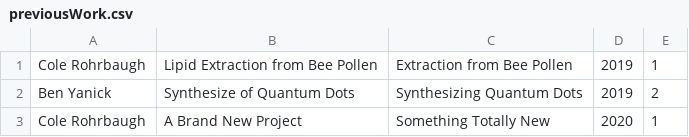
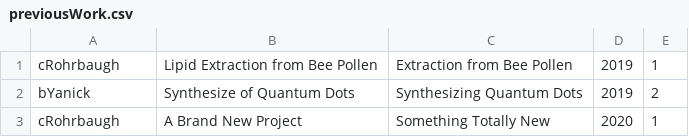
Before and after one commit to xxpowerteamforce3xx/independent_study_hub, a CSV file: src/csvFiles/previousWork.csv, drawn as a sheet.

```diff
--- a/src/csvFiles/previousWork.csv
+++ b/src/csvFiles/previousWork.csv
@@ -1,3 +1,3 @@
-Cole Rohrbaugh|Lipid Extraction from Bee Pollen|Extraction from Bee Pollen|2019|1
-Ben Yanick|Synthesize of Quantum Dots|Synthesizing Quantum Dots|2019|2
-Cole Rohrbaugh|A Brand New Project|Something Totally New|2020|1
+cRohrbaugh|Lipid Extraction from Bee Pollen|Extraction from Bee Pollen|2019|1
+bYanick|Synthesize of Quantum Dots|Synthesizing Quantum Dots|2019|2
+cRohrbaugh|A Brand New Project|Something Totally New|2020|1
```
Also changed, not shown: bin/csvFiles/previousWork.csv, 28 other files.
